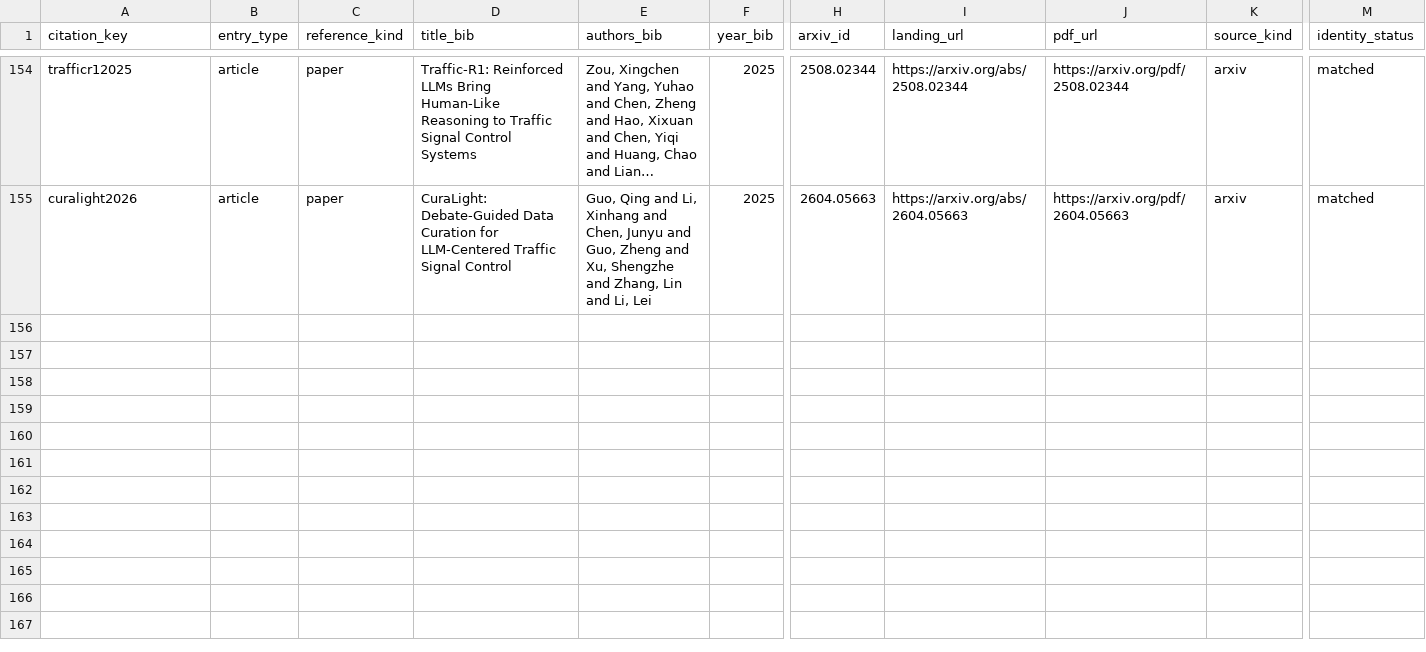
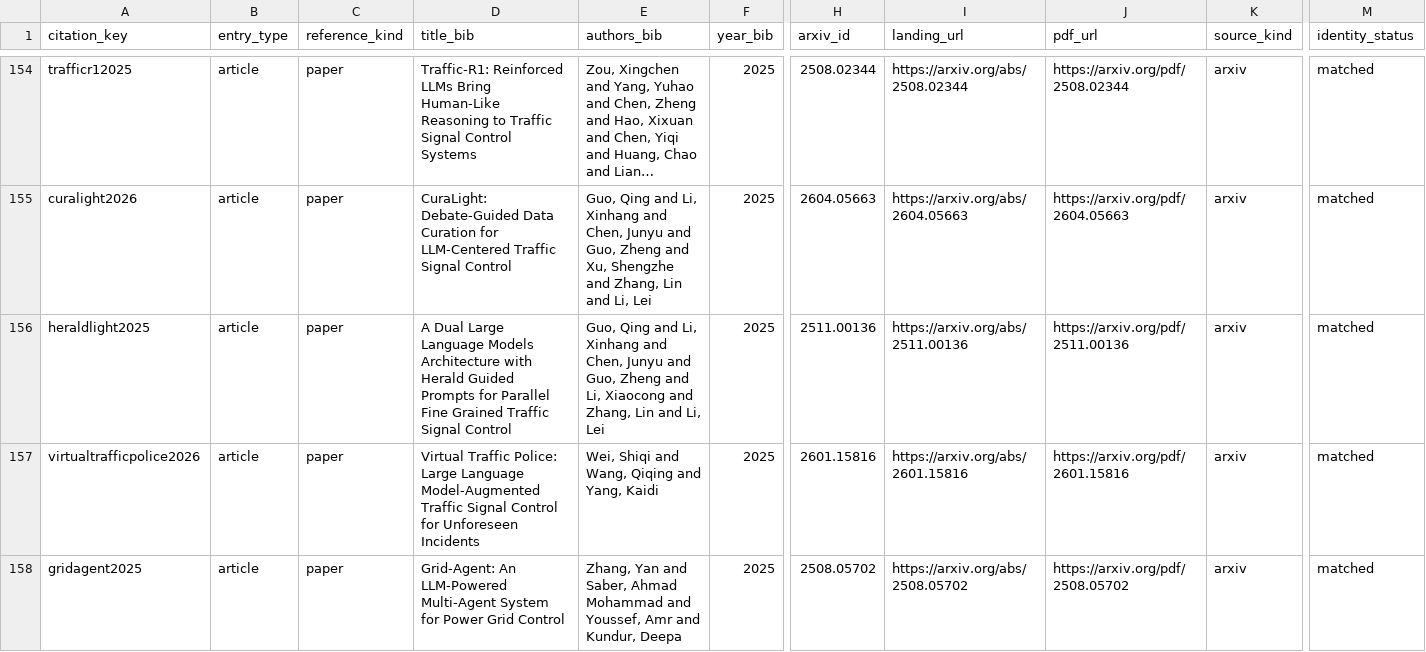
Before and after one commit to Minions-Land/Time-Series-Agents-Survey, a CSV file: references/manifest.csv, drawn as a sheet; only a part is shown, gaps mark what is left out; long unchanged cells end in …; rows hold the shown columns only; the diff names each change by its address in the sheet, - before the commit and + after, or states it on an @@ line.

```diff
--- a/references/manifest.csv
+++ b/references/manifest.csv
+row 156: heraldlight2025 | article | paper | A Dual Large Language Models Architecture with Herald Guided Prompts for Parallel Fine Grained Traffic Signal Control | Guo, Qing and Li, Xinhang and Chen, Junyu and Guo, Zheng and Li, Xiaocong and Zhang, Lin and Li, Lei | 2025 | 2511.00136 | https://arxiv.org/abs/2511.00136 | https://arxiv.org/pdf/2511.00136 | arxiv | matched
+row 157: virtualtrafficpolice2026 | article | paper | Virtual Traffic Police: Large Language Model-Augmented Traffic Signal Control for Unforeseen Incidents | Wei, Shiqi and Wang, Qiqing and Yang, Kaidi | 2025 | 2601.15816 | https://arxiv.org/abs/2601.15816 | https://arxiv.org/pdf/2601.15816 | arxiv | matched
+row 158: gridagent2025 | article | paper | Grid-Agent: An LLM-Powered Multi-Agent System for Power Grid Control | Zhang, Yan and Saber, Ahmad Mohammad and Youssef, Amr and Kundur, Deepa | 2025 | 2508.05702 | https://arxiv.org/abs/2508.05702 | https://arxiv.org/pdf/2508.05702 | arxiv | matched
```
Also changed, not shown: paper_classification_ledger.csv, 4 other files.
